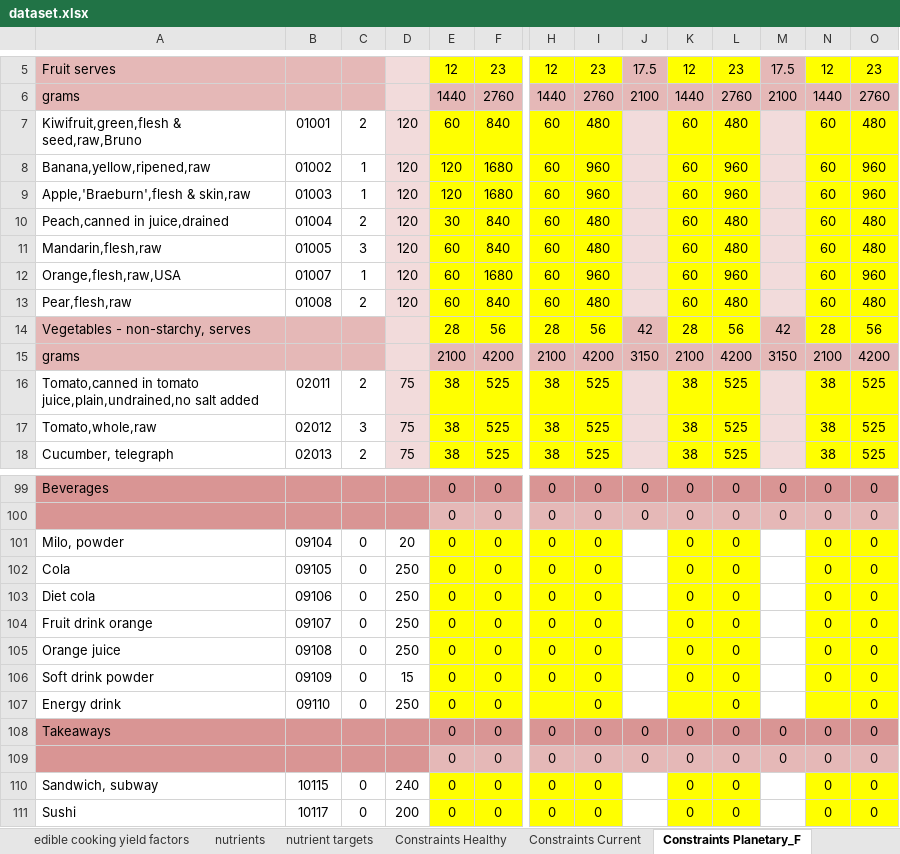
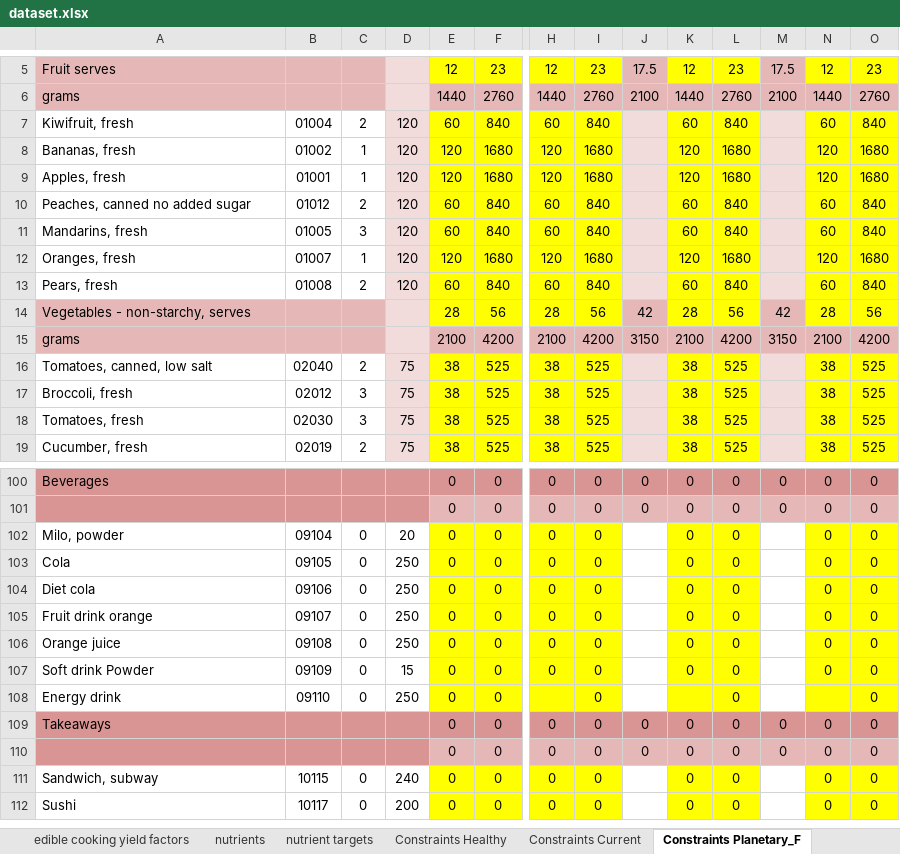
Before and after one commit to UoA-eResearch/dietcost, an Excel workbook: dataset.xlsx, sheet Constraints Planetary_F, drawn as a sheet; only a part is shown, gaps mark what is left out; values as stored, in another font and other column widths than the file's, no borders; removed rows and columns are numbered as before the commit, all else as after; rows hold the shown columns only; the diff covers the shown part only; the diff names each change by its address in the sheet, - before the commit and + after, or states it on an @@ line.

```diff
--- a/dataset.xlsx (sheet Constraints Planetary_F)
+++ b/dataset.xlsx (sheet Constraints Planetary_F)
-A7: Kiwifruit,green,flesh & seed,raw,Bruno
+A7: Kiwifruit, fresh
-B7: 01001
+B7: 01004
-I7: 480
+I7: 840
-L7: 480
+L7: 840
-O7: 480
+O7: 840
-row 8: Banana,yellow,ripened,raw | 01002 | 1 | 120 | 120 | 1680 | 60 | 960 |  | 60 | 960 |  | 60 | 960
-row 9: Apple,'Braeburn',flesh & skin,raw | 01003 | 1 | 120 | 120 | 1680 | 60 | 960 |  | 60 | 960 |  | 60 | 960
+row 8: Bananas, fresh | 01002 | 1 | 120 | 120 | 1680 | 120 | 1680 |  | 120 | 1680 |  | 120 | 1680
+row 9: Apples, fresh | 01001 | 1 | 120 | 120 | 1680 | 120 | 1680 |  | 120 | 1680 |  | 120 | 1680
-A10: Peach,canned in juice,drained
+A10: Peaches, canned no added sugar
-B10: 01004
+B10: 01012
-E10: 30
+E10: 60
-I10:I11: 480
+I10:I11: 840
-L10:L11: 480
+L10:L11: 840
-O10:O11: 480
+O10:O11: 840
-A11: Mandarin,flesh,raw
+A11: Mandarins, fresh
-row 12: Orange,flesh,raw,USA | 01007 | 1 | 120 | 60 | 1680 | 60 | 960 |  | 60 | 960 |  | 60 | 960
+row 12: Oranges, fresh | 01007 | 1 | 120 | 120 | 1680 | 120 | 1680 |  | 120 | 1680 |  | 120 | 1680
-A13: Pear,flesh,raw
+A13: Pears, fresh
-I13: 480
+I13: 840
-L13: 480
+L13: 840
-O13: 480
+O13: 840
-A16: Tomato,canned in tomato juice,plain,undrained,no salt added
+A16: Tomatoes, canned, low salt
-B16: 02011
+B16: 02040
-A17: Tomato,whole,raw
+A17: Broccoli, fresh
+row 18: Tomatoes, fresh | 02030 | 3 | 75 | 38 | 525 | 38 | 525 |  | 38 | 525 |  | 38 | 525
-A19: Cucumber, telegraph
+A19: Cucumber, fresh
-B19: 02013
+B19: 02019
-A107: Soft drink powder
+A107: Soft drink Powder
```
Also changed, not shown: 18 added rows, 18 removed rows and 126 edited cells elsewhere in this sheet, sheet food prices, sheet food prices to use, sheet Constraints Planetary_V, sheet nutrients, sheet Constraints Current, sheet food waste, 4 more sheets, formulas that keep their value, charts or pictures, 2 other files.
